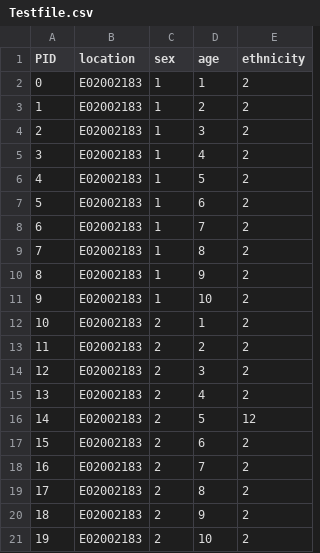
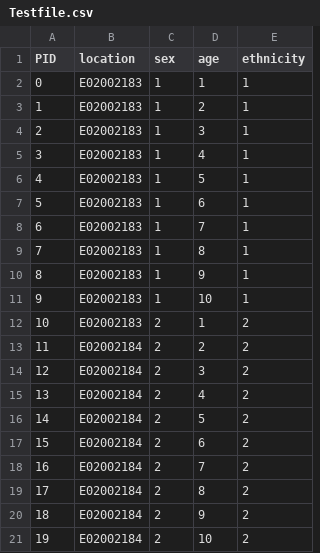
Before and after one commit to ihmeuw/vivarium_public_health, a CSV file: data/Testfile.csv, drawn as a sheet.

Commit message:
modifiyng dummy data for more complexity

```diff
--- a/data/Testfile.csv
+++ b/data/Testfile.csv
@@ -1,21 +1,21 @@
 PID,location,sex,age,ethnicity
-0,E02002183,1,1,2
-1,E02002183,1,2,2
-2,E02002183,1,3,2
-3,E02002183,1,4,2
-4,E02002183,1,5,2
-5,E02002183,1,6,2
-6,E02002183,1,7,2
-7,E02002183,1,8,2
-8,E02002183,1,9,2
-9,E02002183,1,10,2
+0,E02002183,1,1,1
+1,E02002183,1,2,1
+2,E02002183,1,3,1
+3,E02002183,1,4,1
+4,E02002183,1,5,1
+5,E02002183,1,6,1
+6,E02002183,1,7,1
+7,E02002183,1,8,1
+8,E02002183,1,9,1
+9,E02002183,1,10,1
 10,E02002183,2,1,2
-11,E02002183,2,2,2
-12,E02002183,2,3,2
-13,E02002183,2,4,2
-14,E02002183,2,5,12
-15,E02002183,2,6,2
-16,E02002183,2,7,2
-17,E02002183,2,8,2
-18,E02002183,2,9,2
-19,E02002183,2,10,2
+11,E02002184,2,2,2
+12,E02002184,2,3,2
+13,E02002184,2,4,2
+14,E02002184,2,5,2
+15,E02002184,2,6,2
+16,E02002184,2,7,2
+17,E02002184,2,8,2
+18,E02002184,2,9,2
+19,E02002184,2,10,2
```
